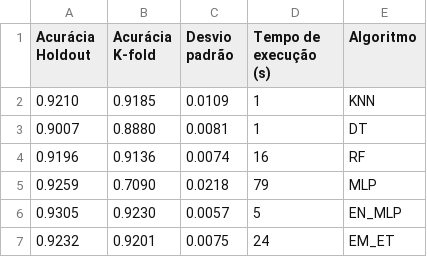
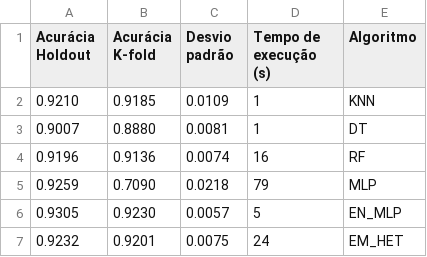
Before and after one commit to irvin-s/smd_project, a CSV file: 00_dataset/models_results.csv, drawn as a sheet.

```diff
--- a/00_dataset/models_results.csv
+++ b/00_dataset/models_results.csv
@@ -6,2 +6,2 @@
 0.9305,0.9230,0.0057,5,EN_MLP
-0.9232,0.9201,0.0075,24,EM_ET
+0.9232,0.9201,0.0075,24,EM_HET
```
Also changed, not shown: 1 other file.
